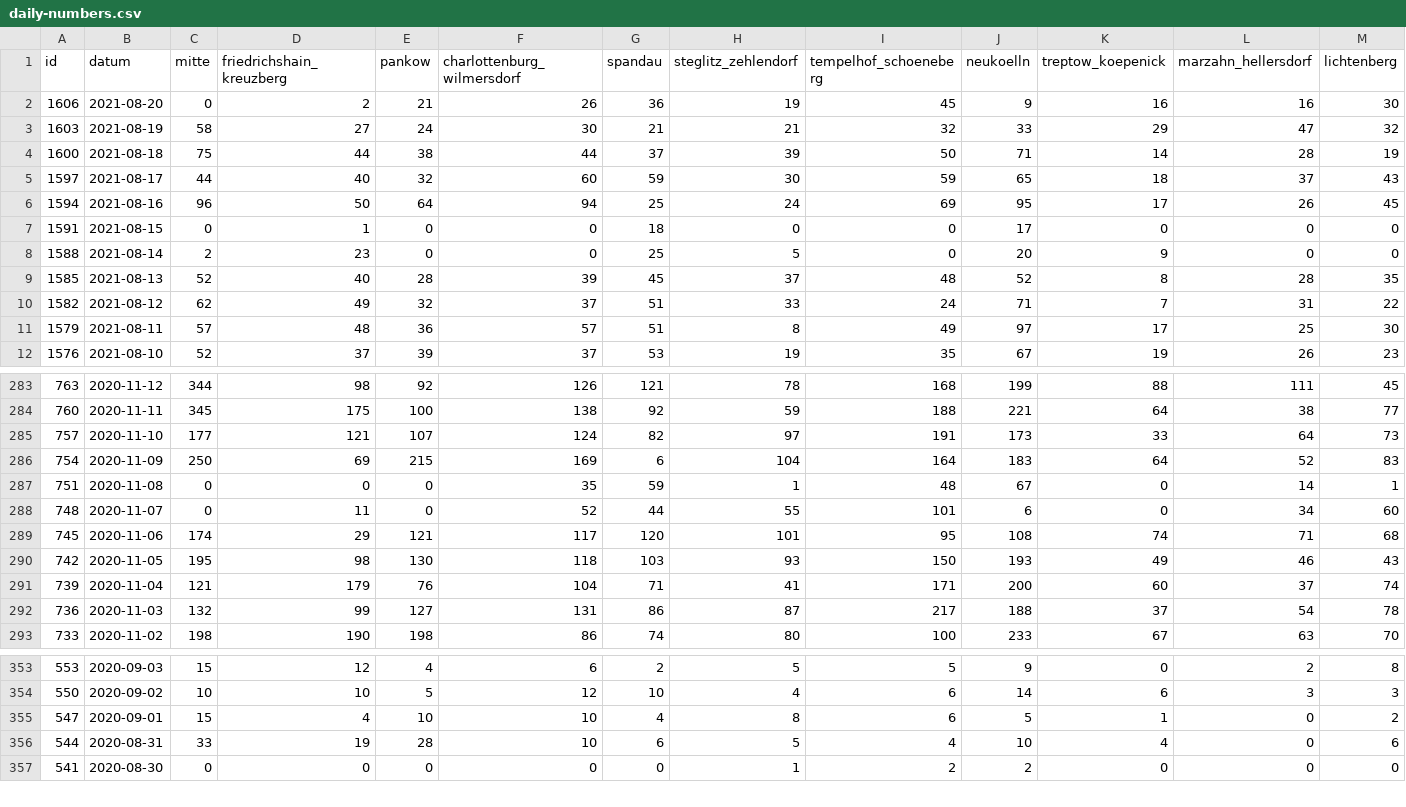
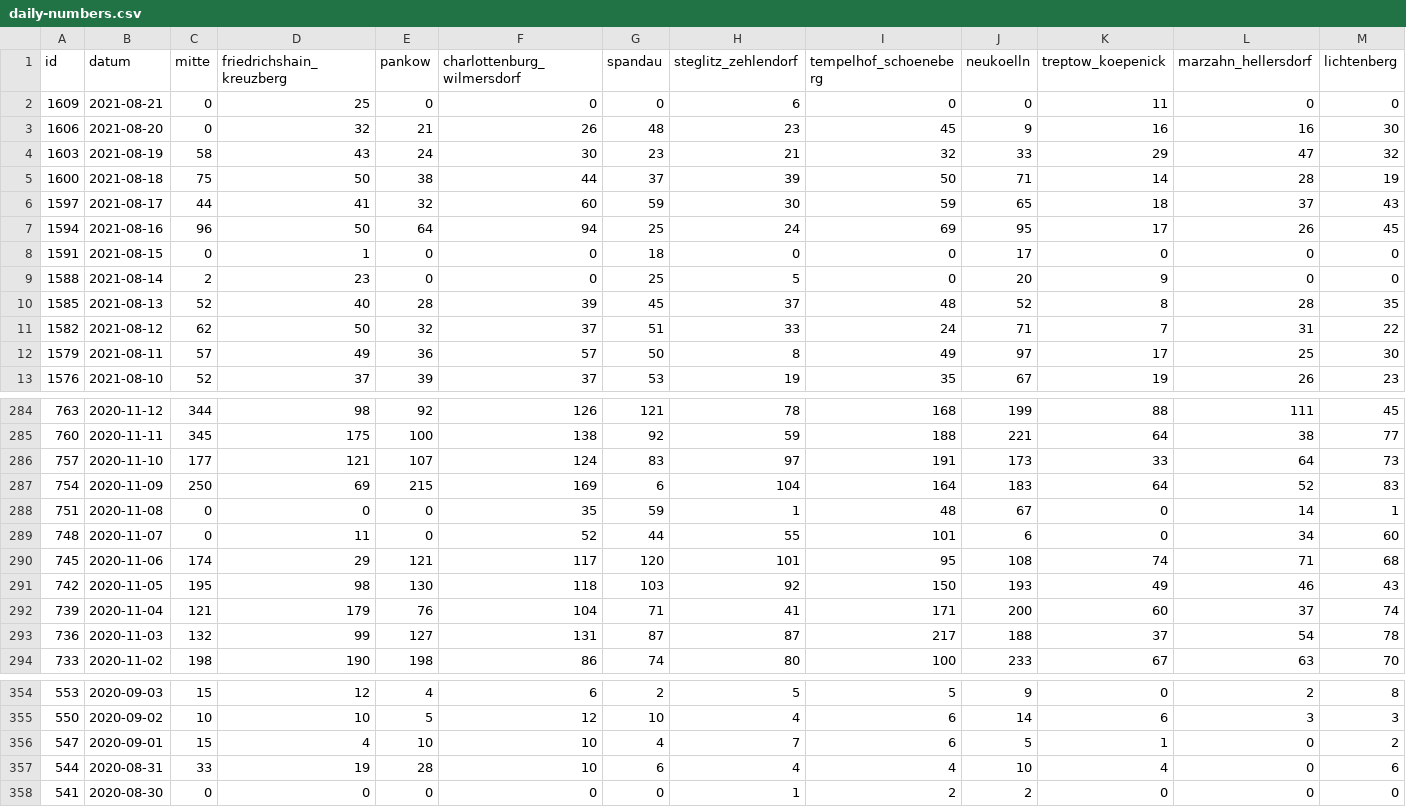
Before and after one commit to MarkusH/covid19-berlin, a CSV file: data/daily-numbers.csv, drawn as a sheet; only a part is shown, gaps mark what is left out; addresses are those after the commit; rows hold the shown columns only; the diff covers the shown part only; the diff names each change by its address in the sheet, - before the commit and + after, or states it on an @@ line.

```diff
--- a/data/daily-numbers.csv
+++ b/data/daily-numbers.csv
+row 2: 1609 | 2021-08-21 | 0 | 25 | 0 | 0 | 0 | 6 | 0 | 0 | 11 | 0 | 0
-D3 (friedrichshain_kreuzberg): 2
+D3 (friedrichshain_kreuzberg): 32
-G3 (spandau): 36
+G3 (spandau): 48
-H3 (steglitz_zehlendorf): 19
+H3 (steglitz_zehlendorf): 23
-D4 (friedrichshain_kreuzberg): 27
+D4 (friedrichshain_kreuzberg): 43
-G4 (spandau): 21
+G4 (spandau): 23
-D5 (friedrichshain_kreuzberg): 44
+D5 (friedrichshain_kreuzberg): 50
-D6 (friedrichshain_kreuzberg): 40
+D6 (friedrichshain_kreuzberg): 41
-D11 (friedrichshain_kreuzberg): 49
+D11 (friedrichshain_kreuzberg): 50
-D12 (friedrichshain_kreuzberg): 48
+D12 (friedrichshain_kreuzberg): 49
-G12 (spandau): 51
+G12 (spandau): 50
-G286 (spandau): 82
+G286 (spandau): 83
-H291 (steglitz_zehlendorf): 93
+H291 (steglitz_zehlendorf): 92
-G293 (spandau): 86
+G293 (spandau): 87
-H356 (steglitz_zehlendorf): 8
+H356 (steglitz_zehlendorf): 7
-H357 (steglitz_zehlendorf): 5
+H357 (steglitz_zehlendorf): 4
```
Also changed, not shown: 17 edited cells elsewhere in this file, data/7-day-incidence.csv, data/daily-indicators.csv.
